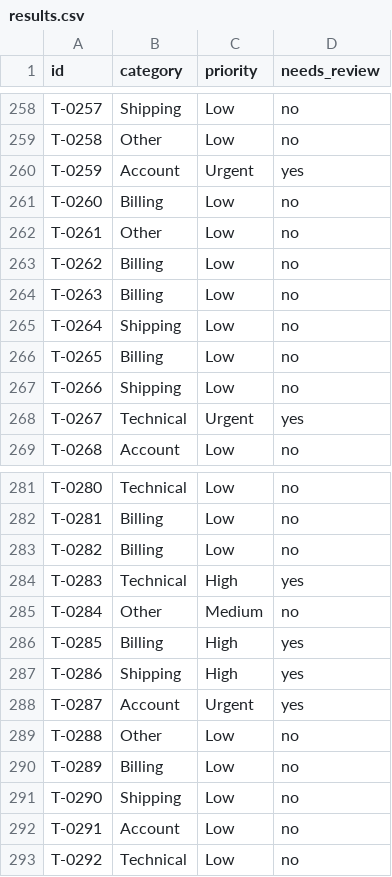
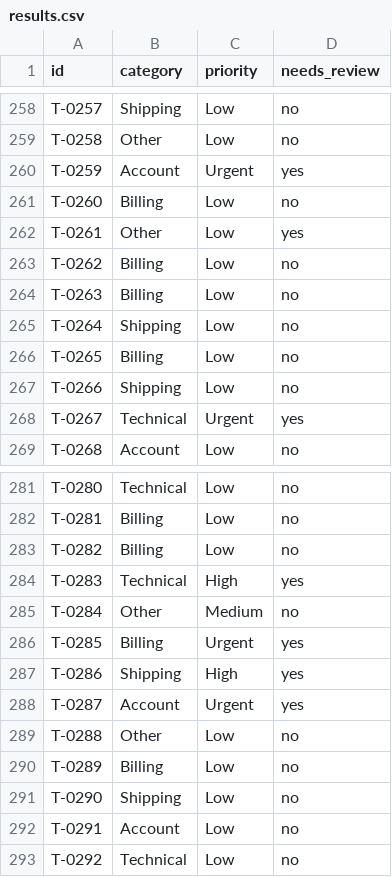
Before and after one commit to YuvrajVerma09arch/TechAhir-Project, a CSV file: artifacts/results.csv, drawn as a sheet; only a part is shown, gaps mark what is left out; the diff covers the shown part only.

```diff
--- a/artifacts/results.csv
+++ b/artifacts/results.csv
@@ -261,3 +261,3 @@ T-0259,Account,Urgent,yes
 T-0260,Billing,Low,no
-T-0261,Other,Low,no
+T-0261,Other,Low,yes
 T-0262,Billing,Low,no
@@ -285,3 +285,3 @@ T-0283,Technical,High,yes
 T-0284,Other,Medium,no
-T-0285,Billing,High,yes
+T-0285,Billing,Urgent,yes
 T-0286,Shipping,High,yes
```
Also changed, not shown: 21 edited cells elsewhere in this file, artifacts/all_predictions.csv, 17 other files.
